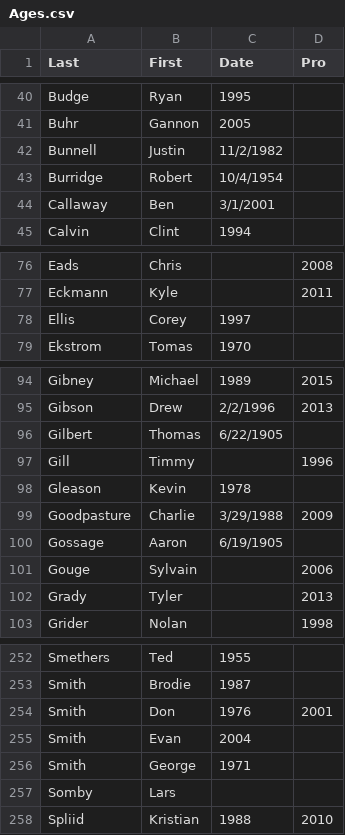
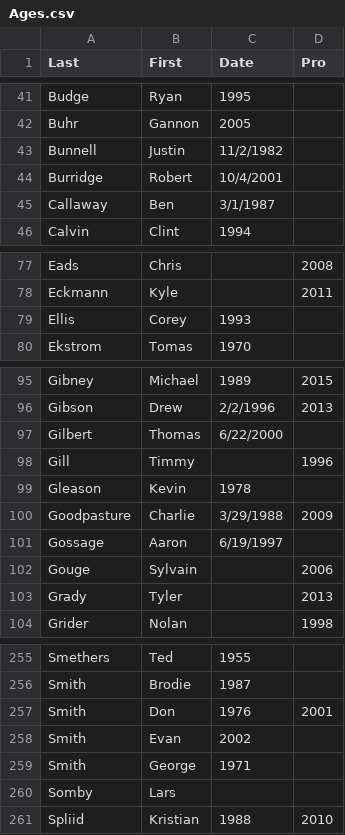
Before and after one commit to doublearon83/Disc-Golf-Aging-Curves, a CSV file: Ages.csv, drawn as a sheet; only a part is shown, gaps mark what is left out; the diff covers the shown part only.

```diff
--- a/Ages.csv
+++ b/Ages.csv
@@ -42,4 +43,4 @@ Buhr,Gannon,2005,
 Bunnell,Justin,11/2/1982,
-Burridge ,Robert,10/4/1954,
-Callaway,Ben ,3/1/2001,
+Burridge ,Robert,10/4/2001,
+Callaway,Ben ,3/1/1987,
 Calvin,Clint,1994,
@@ -77,3 +78,3 @@ Eads,Chris,,2008
 Eckmann,Kyle,,2011
-Ellis,Corey,1997,
+Ellis,Corey,1993,
 Ekstrom,Tomas,1970,
@@ -95,3 +96,3 @@ Gibney,Michael,1989,2015
 Gibson,Drew,2/2/1996,2013
-Gilbert,Thomas,6/22/1905,
+Gilbert,Thomas,6/22/2000,
 Gill,Timmy,,1996
@@ -99,3 +100,3 @@ Gleason,Kevin,1978,
 Goodpasture,Charlie,3/29/1988,2009
-Gossage,Aaron ,6/19/1905,
+Gossage,Aaron ,6/19/1997,
 Gouge,Sylvain,,2006
@@ -254,3 +257,3 @@ Smith,Brodie,1987,
 Smith,Don,1976,2001
-Smith,Evan,2004,
+Smith,Evan,2002,
 Smith,George,1971,
```
Also changed, not shown: 16 added rows and 1 edited cell elsewhere in this file.
